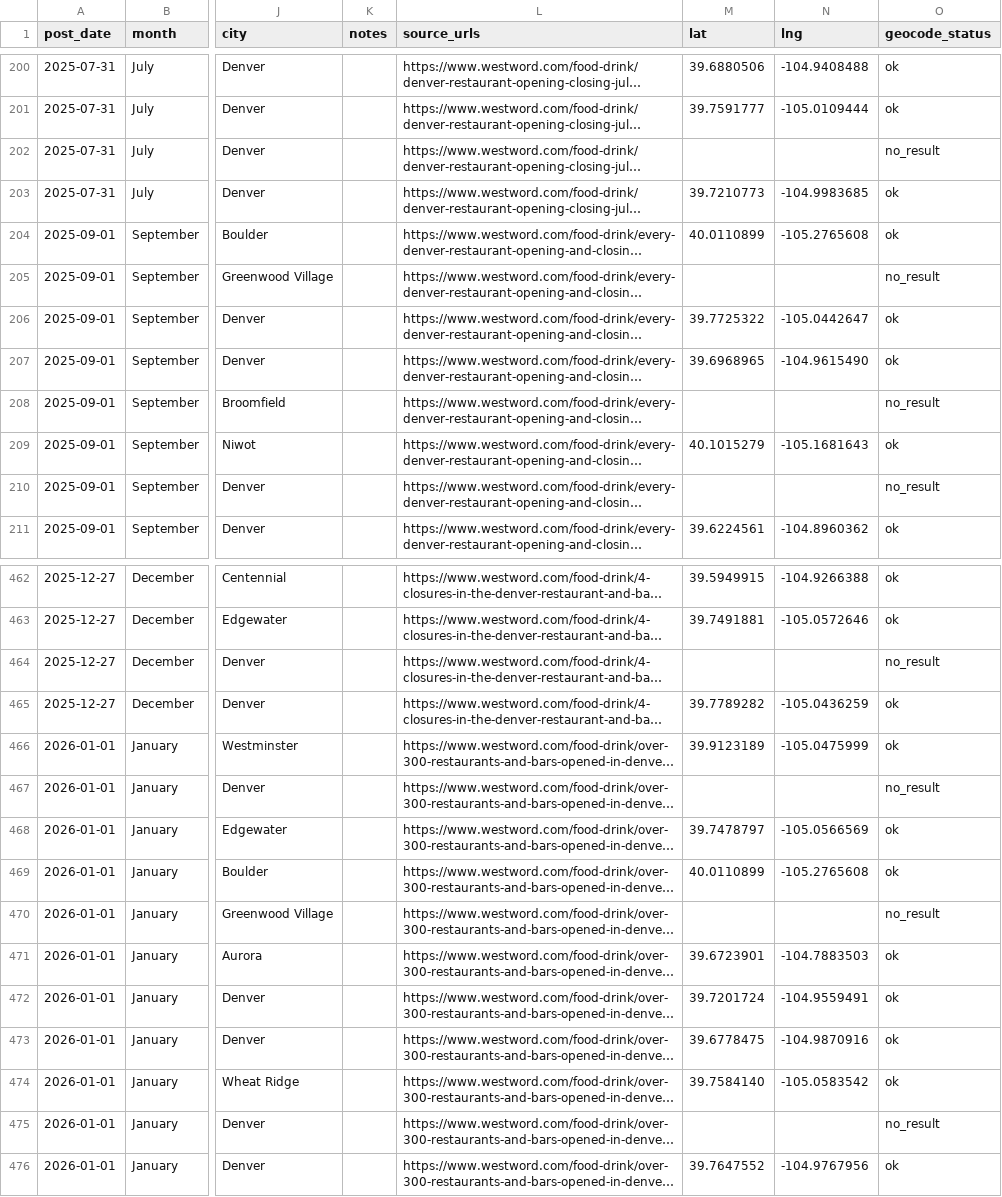
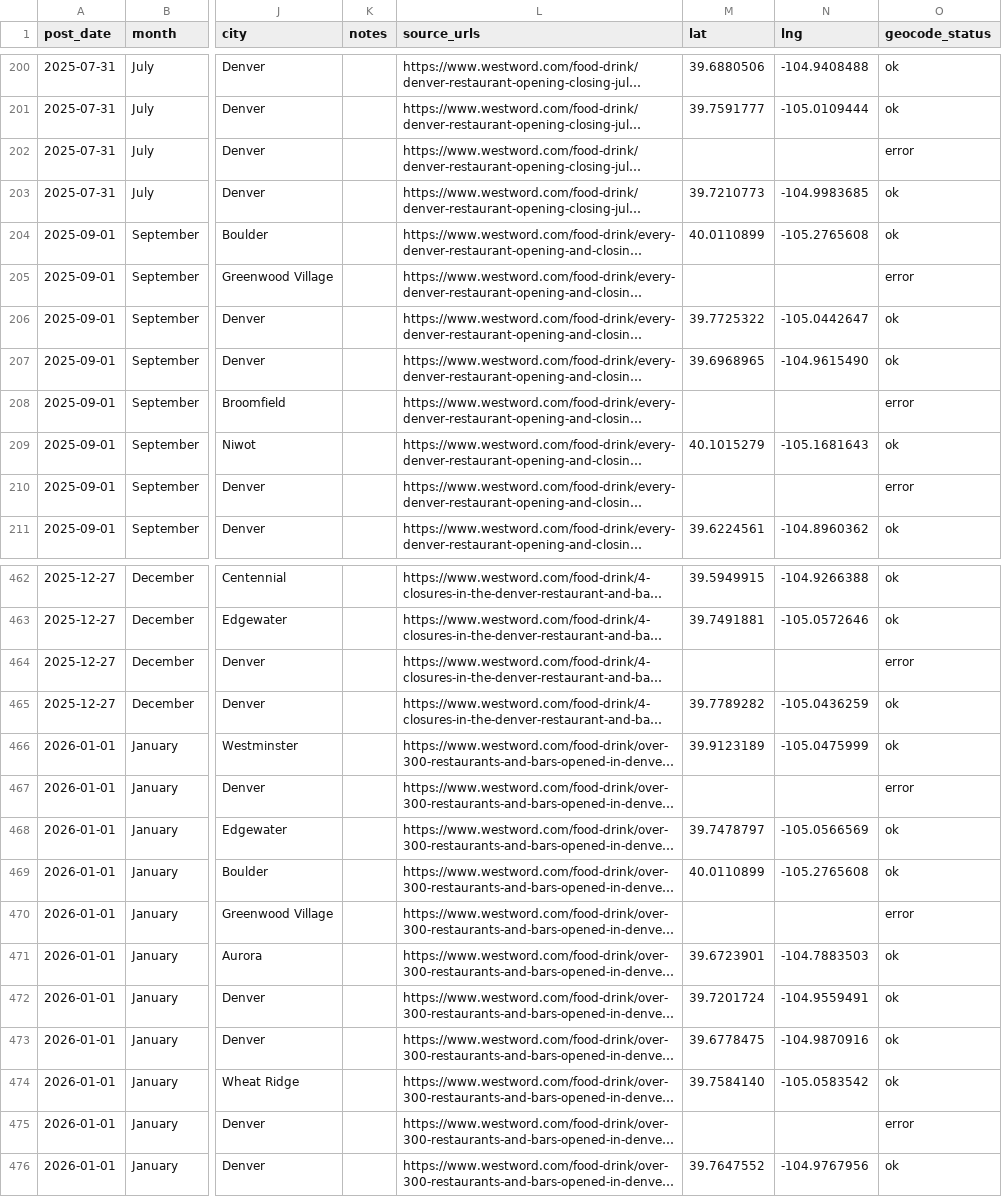
Before and after one commit to tcadieux/DenverRestaurant, a CSV file: westword_enriched.csv, drawn as a sheet; only a part is shown, gaps mark what is left out; long unchanged cells end in …; the diff covers the shown part only; the diff names each change by its address in the sheet, - before the commit and + after, or states it on an @@ line.

```diff
--- a/westword_enriched.csv
+++ b/westword_enriched.csv
-O202 (geocode_status): no_result
+O202 (geocode_status): error
-O205 (geocode_status): no_result
+O205 (geocode_status): error
-O208 (geocode_status): no_result
+O208 (geocode_status): error
-O210 (geocode_status): no_result
+O210 (geocode_status): error
-O464 (geocode_status): no_result
+O464 (geocode_status): error
-O467 (geocode_status): no_result
+O467 (geocode_status): error
-O470 (geocode_status): no_result
+O470 (geocode_status): error
-O475 (geocode_status): no_result
+O475 (geocode_status): error
```
Also changed, not shown: 28 edited cells elsewhere in this file, westword_geocode_errors.csv, 1 other file.
